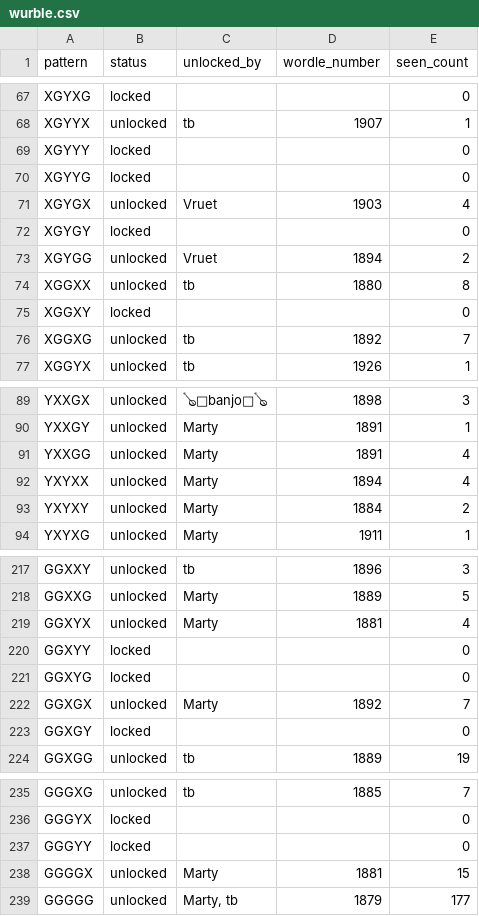
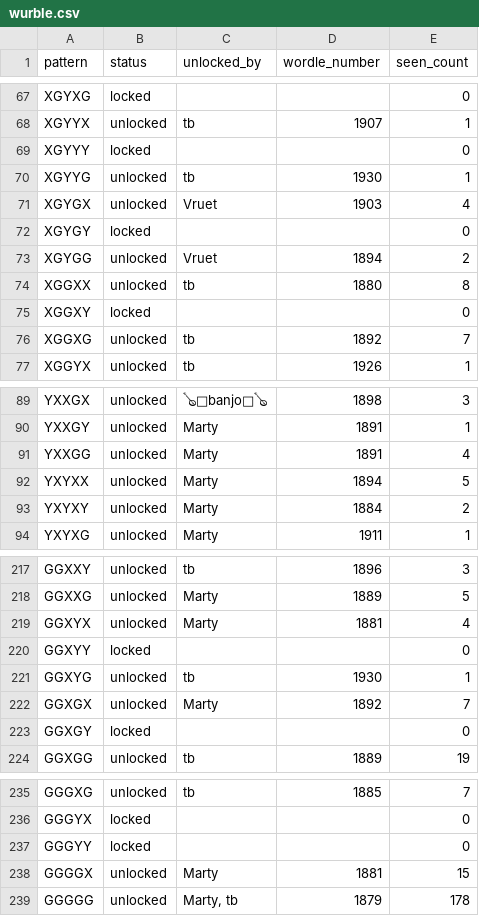
Before and after one commit to katamartini/katamartini.github.io, a CSV file: wurble.csv, drawn as a sheet; only a part is shown, gaps mark what is left out.

```diff
--- a/wurble.csv
+++ b/wurble.csv
@@ -69,3 +69,3 @@ XGYYX,unlocked,tb,1907,1
 XGYYY,locked,,,0
-XGYYG,locked,,,0
+XGYYG,unlocked,tb,1930,1
 XGYGX,unlocked,Vruet,1903,4
@@ -91,3 +91,3 @@ YXXGY,unlocked,Marty,1891,1
 YXXGG,unlocked,Marty,1891,4
-YXYXX,unlocked,Marty,1894,4
+YXYXX,unlocked,Marty,1894,5
 YXYXY,unlocked,Marty,1884,2
@@ -220,3 +220,3 @@ GGXYX,unlocked,Marty,1881,4
 GGXYY,locked,,,0
-GGXYG,locked,,,0
+GGXYG,unlocked,tb,1930,1
 GGXGX,unlocked,Marty,1892,7
@@ -238,2 +238,2 @@ GGGYY,locked,,,0
 GGGGX,unlocked,Marty,1881,15
-GGGGG,unlocked,"Marty, tb",1879,177
+GGGGG,unlocked,"Marty, tb",1879,178
```
Also changed, not shown: 1 other file.
